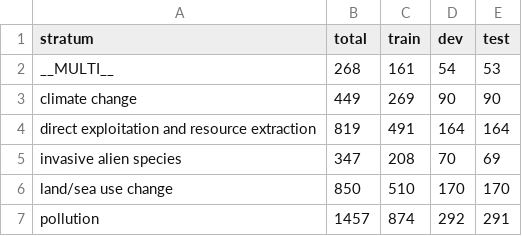
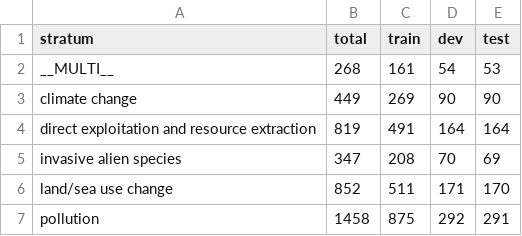
Before and after one commit to hunaindot/biodiversity-change-systematic-map, a CSV file: data/labels/l1/in-process/strata_counts.csv, drawn as a sheet.

```diff
--- a/data/labels/l1/in-process/strata_counts.csv
+++ b/data/labels/l1/in-process/strata_counts.csv
@@ -5,3 +5,3 @@ direct exploitation and resource extraction,819,491,164,164
 invasive alien species,347,208,70,69
-land/sea use change,850,510,170,170
-pollution,1457,874,292,291
+land/sea use change,852,511,171,170
+pollution,1458,875,292,291
```
Also changed, not shown: data/labels/l3/in-process/strata_counts.csv, data/labels/l4/in-process/strata_counts.csv, 38 other files.
